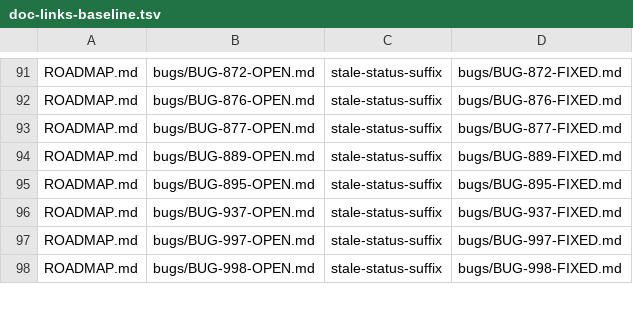
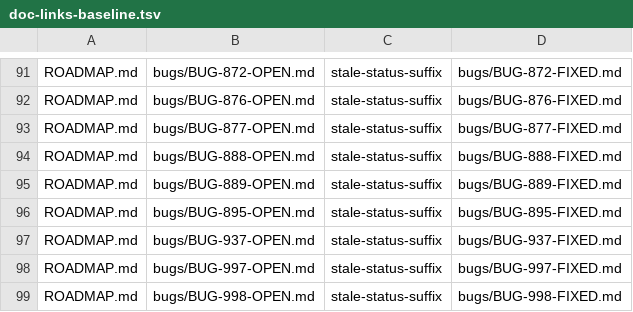
Before and after one commit to LearnJava/lumen-browser, a TSV file: scripts/doc-links-baseline.tsv, drawn as a sheet; only a part is shown, gaps mark what is left out; the diff names each change by its address in the sheet, - before the commit and + after, or states it on an @@ line.

```diff
--- a/scripts/doc-links-baseline.tsv
+++ b/scripts/doc-links-baseline.tsv
+row 94: ROADMAP.md | bugs/BUG-888-OPEN.md | stale-status-suffix | bugs/BUG-888-FIXED.md
```
Also changed, not shown: 12 other files.
